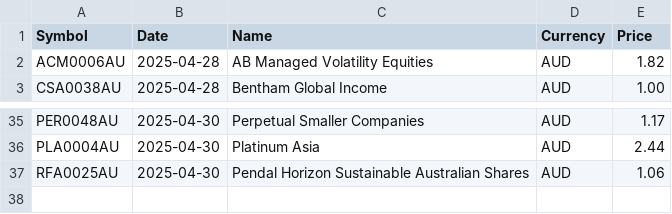
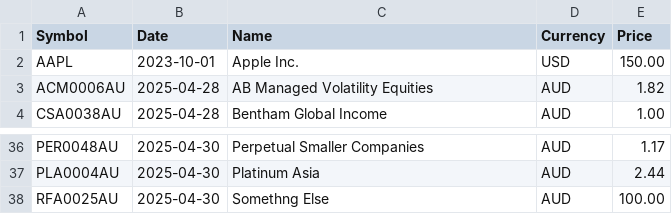
Before and after one commit to NickElseySpelloC/sc_utility, a CSV file: examples/example_csv.csv, drawn as a sheet; only a part is shown, gaps mark what is left out.

```diff
--- a/examples/example_csv.csv
+++ b/examples/example_csv.csv
@@ -1,2 +1,3 @@
 Symbol,Date,Name,Currency,Price
+AAPL,2023-10-01,Apple Inc.,USD,150.00
 ACM0006AU,2025-04-28,AB Managed Volatility Equities,AUD,1.82
@@ -36,2 +37,2 @@ PER0048AU,2025-04-30,Perpetual Smaller Companies,AUD,1.17
 PLA0004AU,2025-04-30,Platinum Asia,AUD,2.44
-RFA0025AU,2025-04-30,Pendal Horizon Sustainable Australian Shares,AUD,1.06
+RFA0025AU,2025-04-30,Somethng Else,AUD,100.00
```
Also changed, not shown: 4 other files.
